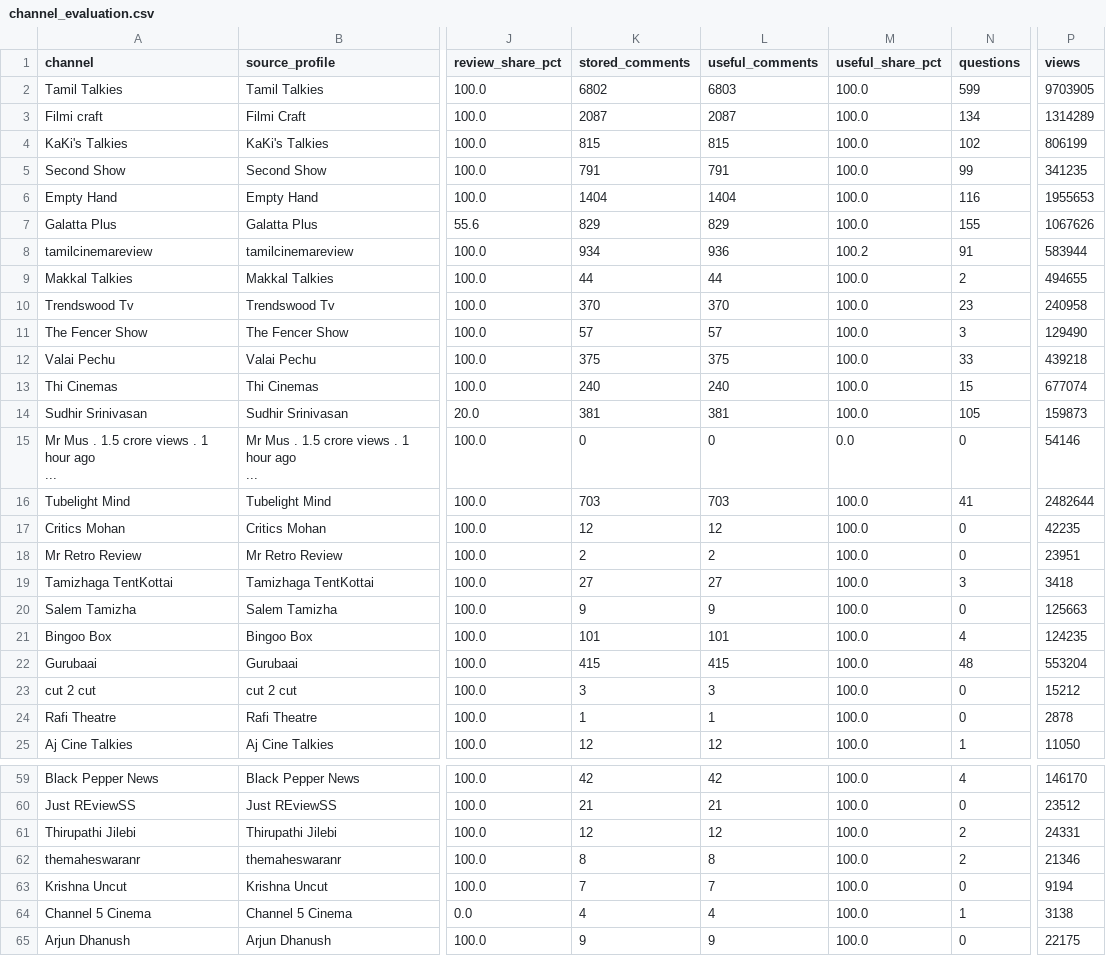
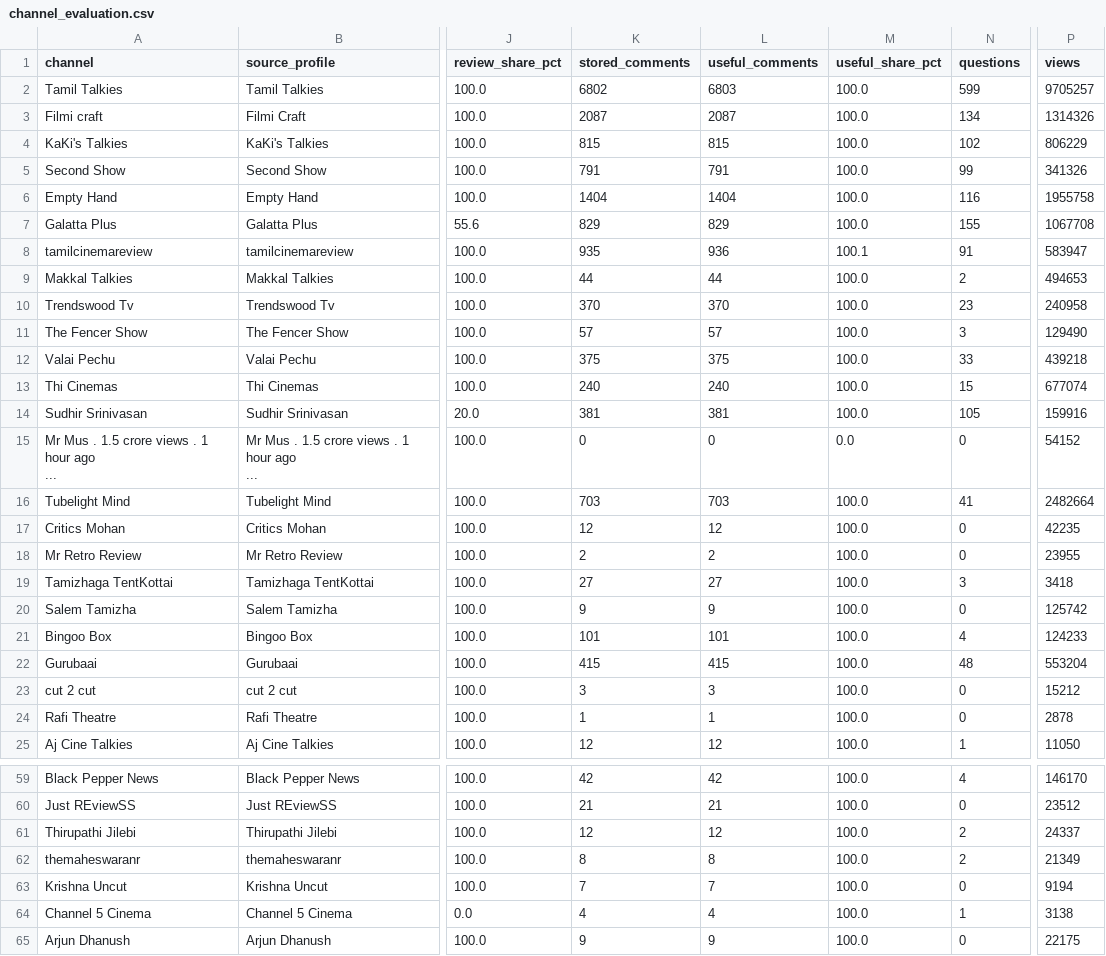
Before and after one commit to purushothaman-98/cinema-wall, a CSV file: data/live/channel_evaluation.csv, drawn as a sheet; only a part is shown, gaps mark what is left out; the diff covers the shown part only; the diff names each change by its address in the sheet, - before the commit and + after, or states it on an @@ line.

```diff
--- a/data/live/channel_evaluation.csv
+++ b/data/live/channel_evaluation.csv
-P2 (views): 9703905
+P2 (views): 9705257
-P3 (views): 1314289
+P3 (views): 1314326
-P4 (views): 806199
+P4 (views): 806229
-P5 (views): 341235
+P5 (views): 341326
-P6 (views): 1955653
+P6 (views): 1955758
-P7 (views): 1067626
+P7 (views): 1067708
-K8 (stored_comments): 934
+K8 (stored_comments): 935
-M8 (useful_share_pct): 100.2
+M8 (useful_share_pct): 100.1
-P8 (views): 583944
+P8 (views): 583947
-P9 (views): 494655
+P9 (views): 494653
-P14 (views): 159873
+P14 (views): 159916
-P15 (views): 54146
+P15 (views): 54152
-P16 (views): 2482644
+P16 (views): 2482664
-P18 (views): 23951
+P18 (views): 23955
-P20 (views): 125663
+P20 (views): 125742
-P21 (views): 124235
+P21 (views): 124233
-P61 (views): 24331
+P61 (views): 24337
-P62 (views): 21346
+P62 (views): 21349
```
Also changed, not shown: 14 edited cells elsewhere in this file, data/live/top_channel_coverage.csv, 2 other files.
